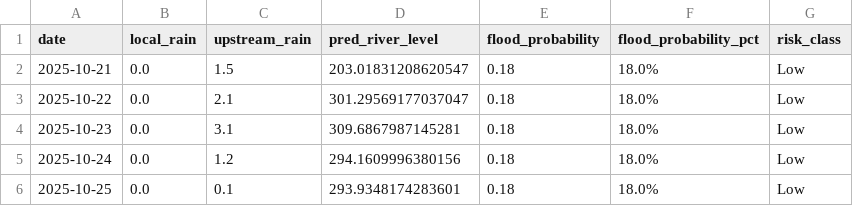
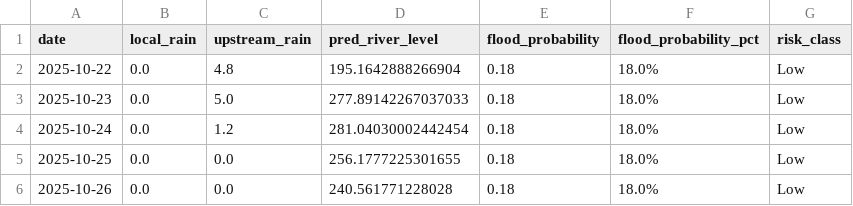
Before and after one commit to keshavkhandelwal13/Matsya-Flood-detector, a CSV file: backend/flood_detector/flood_forecast.csv, drawn as a sheet.

```diff
--- a/backend/flood_detector/flood_forecast.csv
+++ b/backend/flood_detector/flood_forecast.csv
@@ -1,6 +1,6 @@
 date,local_rain,upstream_rain,pred_river_level,flood_probability,flood_probability_pct,risk_class
-2025-10-21,0.0,1.5,203.01831208620547,0.18,18.0%,Low
-2025-10-22,0.0,2.1,301.29569177037047,0.18,18.0%,Low
-2025-10-23,0.0,3.1,309.6867987145281,0.18,18.0%,Low
-2025-10-24,0.0,1.2,294.1609996380156,0.18,18.0%,Low
-2025-10-25,0.0,0.1,293.9348174283601,0.18,18.0%,Low
+2025-10-22,0.0,4.8,195.1642888266904,0.18,18.0%,Low
+2025-10-23,0.0,5.0,277.89142267037033,0.18,18.0%,Low
+2025-10-24,0.0,1.2,281.04030002442454,0.18,18.0%,Low
+2025-10-25,0.0,0.0,256.1777225301655,0.18,18.0%,Low
+2025-10-26,0.0,0.0,240.561771228028,0.18,18.0%,Low
```
Also changed, not shown: backend/csv_generator/flood_prediction.csv, 3 other files.
